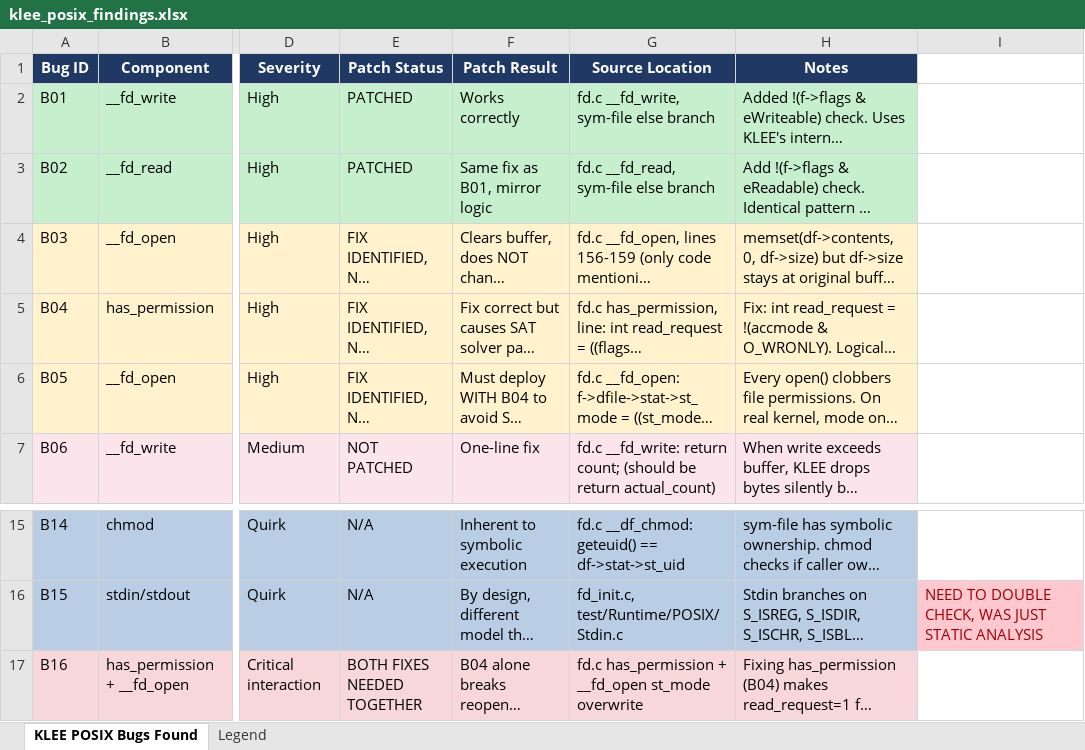
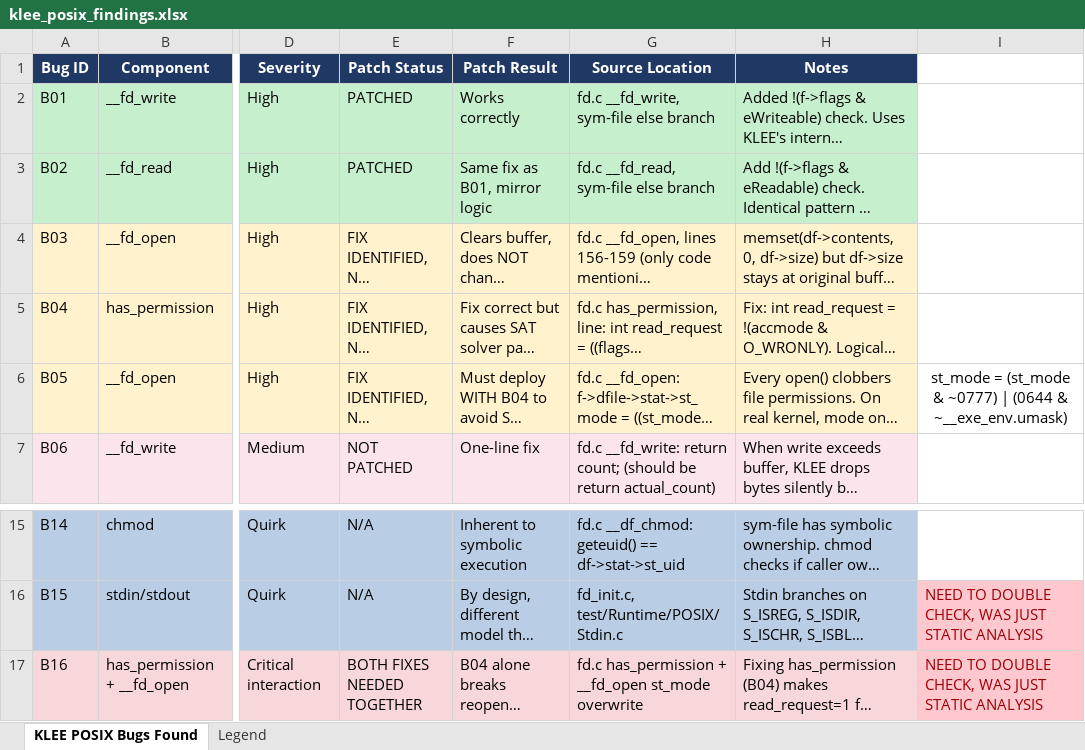
Before and after one commit to dino-fan777/klee-tests, an Excel workbook: individual_Tests/klee_posix_findings.xlsx, sheet KLEE POSIX Bugs Found, drawn as a sheet; only a part is shown, gaps mark what is left out; long unchanged cells end in …; values as stored, in another font and other column widths than the file's, no borders; the diff names each change by its address in the sheet, - before the commit and + after, or states it on an @@ line.

Commit message:
KLEE test suite: reworked open test suite + excel changes

```diff
--- a/individual_Tests/klee_posix_findings.xlsx (sheet KLEE POSIX Bugs Found)
+++ b/individual_Tests/klee_posix_findings.xlsx (sheet KLEE POSIX Bugs Found)
-I6: (empty)
+I6: st_mode = (st_mode & ~0777) | (0644 & ~__exe_env.umask)
-I17: (empty)
+I17: NEED TO DOUBLE CHECK, WAS JUST STATIC ANALYSIS
-I17 fill: none
+I17 fill: #FFC7CE
```
Also changed, not shown: individual_Tests/chmod/chmod_test_results.xlsx, individual_Tests/close/close_test_results.xlsx, 51 other files.
